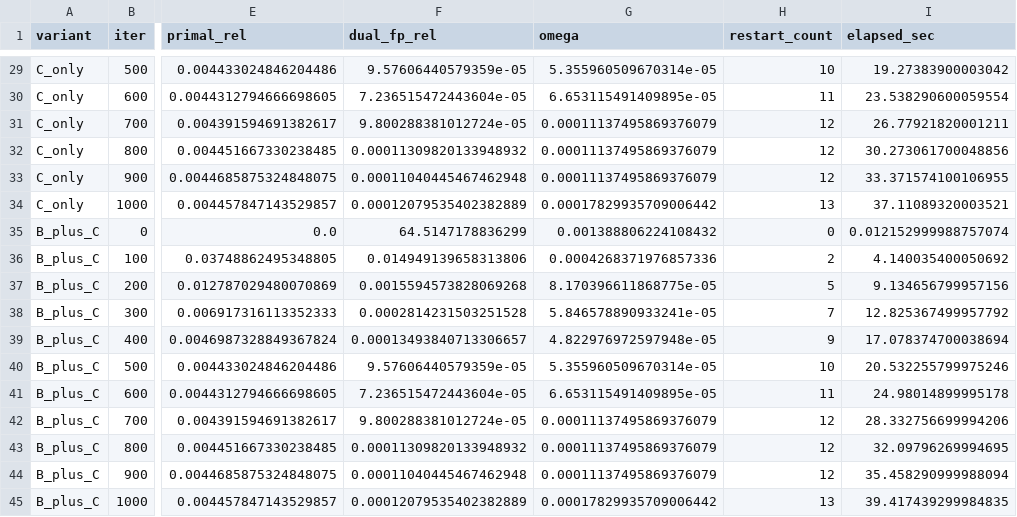
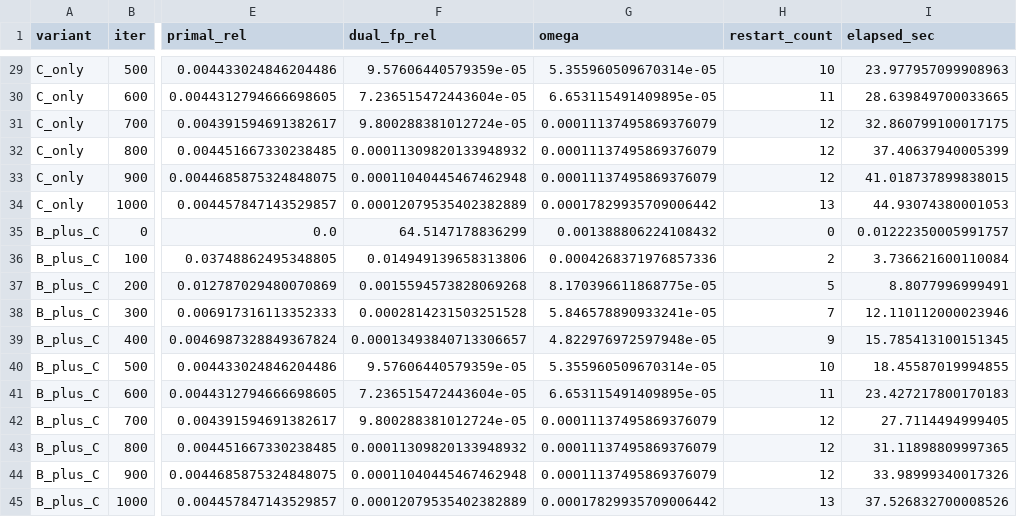
Before and after one commit to Zhaomin-Li/PDLP-weight-experiment, a CSV file: results/adaptive_restart_1000/pdlp_weight_rmine15_history.csv, drawn as a sheet; only a part is shown, gaps mark what is left out; the diff covers the shown part only; the diff names each change by its address in the sheet, - before the commit and + after, or states it on an @@ line.

```diff
--- a/results/adaptive_restart_1000/pdlp_weight_rmine15_history.csv
+++ b/results/adaptive_restart_1000/pdlp_weight_rmine15_history.csv
-I29 (elapsed_sec): 19.27383900003042
+I29 (elapsed_sec): 23.977957099908963
-I30 (elapsed_sec): 23.538290600059554
+I30 (elapsed_sec): 28.639849700033665
-I31 (elapsed_sec): 26.77921820001211
+I31 (elapsed_sec): 32.860799100017175
-I32 (elapsed_sec): 30.273061700048856
+I32 (elapsed_sec): 37.40637940005399
-I33 (elapsed_sec): 33.371574100106955
+I33 (elapsed_sec): 41.018737899838015
-I34 (elapsed_sec): 37.11089320003521
+I34 (elapsed_sec): 44.93074380001053
-I35 (elapsed_sec): 0.012152999988757074
+I35 (elapsed_sec): 0.01222350005991757
-I36 (elapsed_sec): 4.140035400050692
+I36 (elapsed_sec): 3.736621600110084
-I37 (elapsed_sec): 9.134656799957156
+I37 (elapsed_sec): 8.8077996999491
-I38 (elapsed_sec): 12.825367499957792
+I38 (elapsed_sec): 12.110112000023946
-I39 (elapsed_sec): 17.078374700038694
+I39 (elapsed_sec): 15.785413100151345
-I40 (elapsed_sec): 20.532255799975246
+I40 (elapsed_sec): 18.45587019994855
-I41 (elapsed_sec): 24.98014899995178
+I41 (elapsed_sec): 23.427217800170183
-I42 (elapsed_sec): 28.332756699994206
+I42 (elapsed_sec): 27.7114494999405
-I43 (elapsed_sec): 32.09796269994695
+I43 (elapsed_sec): 31.11898809997365
-I44 (elapsed_sec): 35.458290999988094
+I44 (elapsed_sec): 33.98999340017326
-I45 (elapsed_sec): 39.417439299984835
+I45 (elapsed_sec): 37.526832700008526
```
Also changed, not shown: 27 edited cells elsewhere in this file, results/adaptive_restart/pdlp_weight_brazil3_history.csv, results/adaptive_restart/pdlp_weight_ex10_history.csv, 2 other files.
